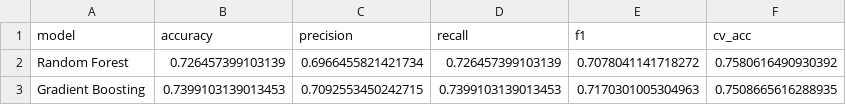
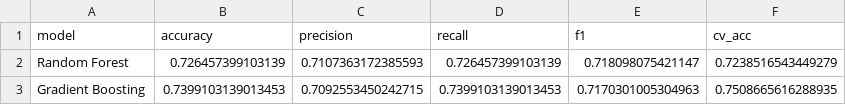
Before and after one commit to krixhnndu/Road-Safety, a CSV file: road-main/model_metrics.csv, drawn as a sheet.

```diff
--- a/road-main/model_metrics.csv
+++ b/road-main/model_metrics.csv
@@ -1,3 +1,3 @@
 model,accuracy,precision,recall,f1,cv_acc
-Random Forest,0.726457399103139,0.6966455821421734,0.726457399103139,0.7078041141718272,0.7580616490930392
+Random Forest,0.726457399103139,0.7107363172385593,0.726457399103139,0.718098075421147,0.7238516543449279
 Gradient Boosting,0.7399103139013453,0.7092553450242715,0.7399103139013453,0.7170301005304963,0.7508665616288935
```
Also changed, not shown: road-main/feature_importance.csv, road-main/unified_platform_data.csv, 8 other files.
